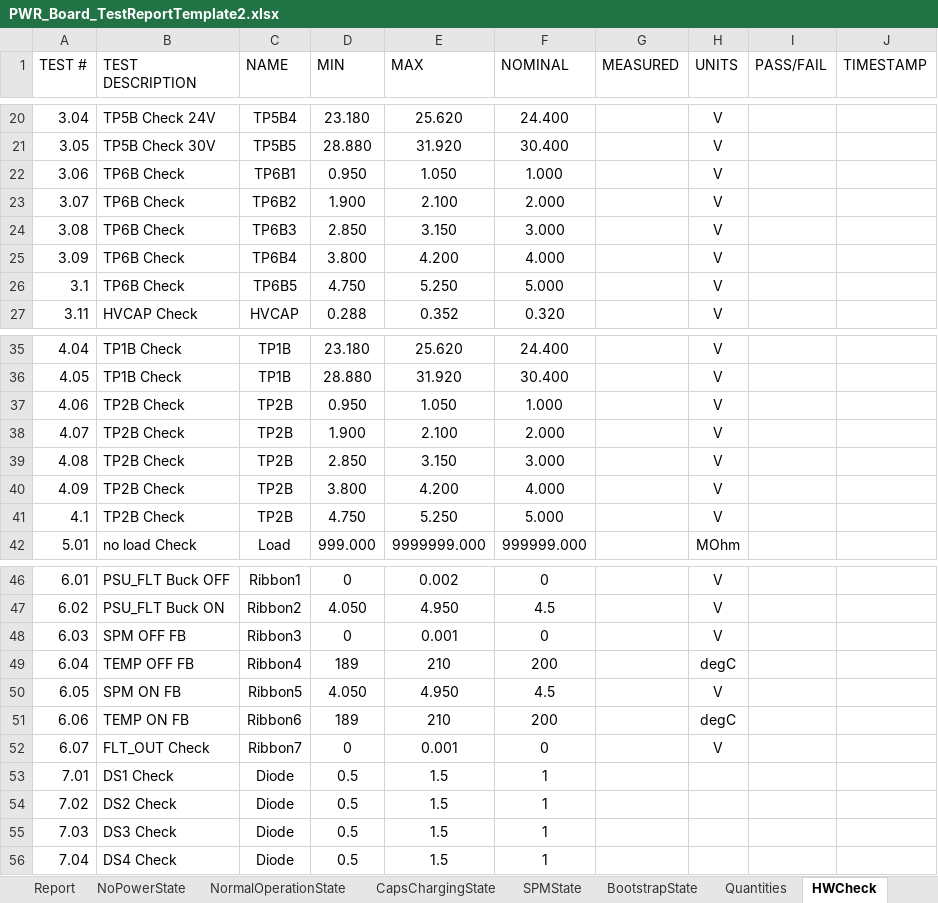
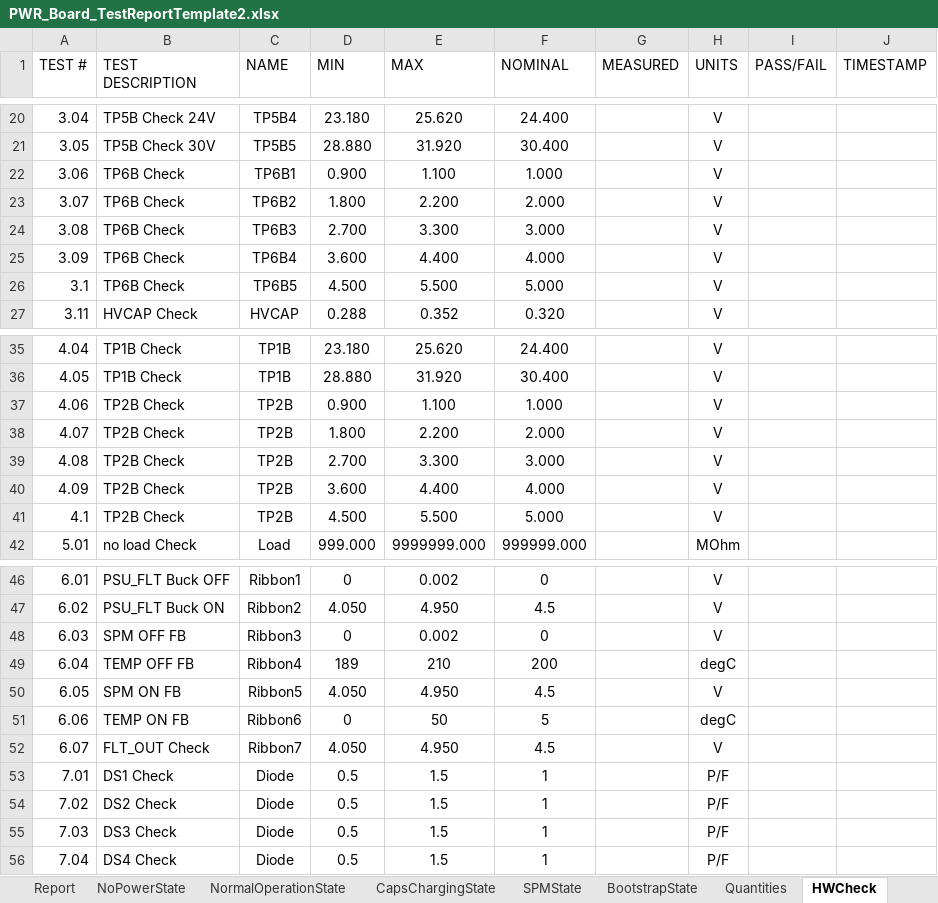
Before and after one commit to ninja-lab/pluto, an Excel workbook: PWRAutomatedTest/385-0030-TestSet/PWR_Board_TestReportTemplate2.xlsx, sheet HWCheck, drawn as a sheet; only a part is shown, gaps mark what is left out; values as stored, in another font and other column widths than the file's, no borders; the diff names each change by its address in the sheet, - before the commit and + after, or states it on an @@ line.

```diff
--- a/PWRAutomatedTest/385-0030-TestSet/PWR_Board_TestReportTemplate2.xlsx (sheet HWCheck)
+++ b/PWRAutomatedTest/385-0030-TestSet/PWR_Board_TestReportTemplate2.xlsx (sheet HWCheck)
-D22 (MIN): 0.950
+D22 (MIN): 0.900
-E22 (MAX): 1.050
+E22 (MAX): 1.100
-D23 (MIN): 1.900
+D23 (MIN): 1.800
-E23 (MAX): 2.100
+E23 (MAX): 2.200
-D24 (MIN): 2.850
+D24 (MIN): 2.700
-E24 (MAX): 3.150
+E24 (MAX): 3.300
-D25 (MIN): 3.800
+D25 (MIN): 3.600
-E25 (MAX): 4.200
+E25 (MAX): 4.400
-D26 (MIN): 4.750
+D26 (MIN): 4.500
-E26 (MAX): 5.250
+E26 (MAX): 5.500
-D37 (MIN): 0.950
+D37 (MIN): 0.900
-E37 (MAX): 1.050
+E37 (MAX): 1.100
-D38 (MIN): 1.900
+D38 (MIN): 1.800
-E38 (MAX): 2.100
+E38 (MAX): 2.200
-D39 (MIN): 2.850
+D39 (MIN): 2.700
-E39 (MAX): 3.150
+E39 (MAX): 3.300
-D40 (MIN): 3.800
+D40 (MIN): 3.600
-E40 (MAX): 4.200
+E40 (MAX): 4.400
-D41 (MIN): 4.750
+D41 (MIN): 4.500
-E41 (MAX): 5.250
+E41 (MAX): 5.500
-E48 (MAX): 0.001
+E48 (MAX): 0.002
-D51 (MIN): 189
+D51 (MIN): 0
-E51 (MAX): 210
+E51 (MAX): 50
-F51 (NOMINAL): 200
+F51 (NOMINAL): 5
-D52 (MIN): 0
+D52 (MIN): 4.050
-E52 (MAX): 0.001
+E52 (MAX): 4.950
-F52 (NOMINAL): 0
+F52 (NOMINAL): 4.5
-H53:H56 (UNITS): (empty)
+H53:H56 (UNITS): P/F
```
Also changed, not shown: 3 other files.
